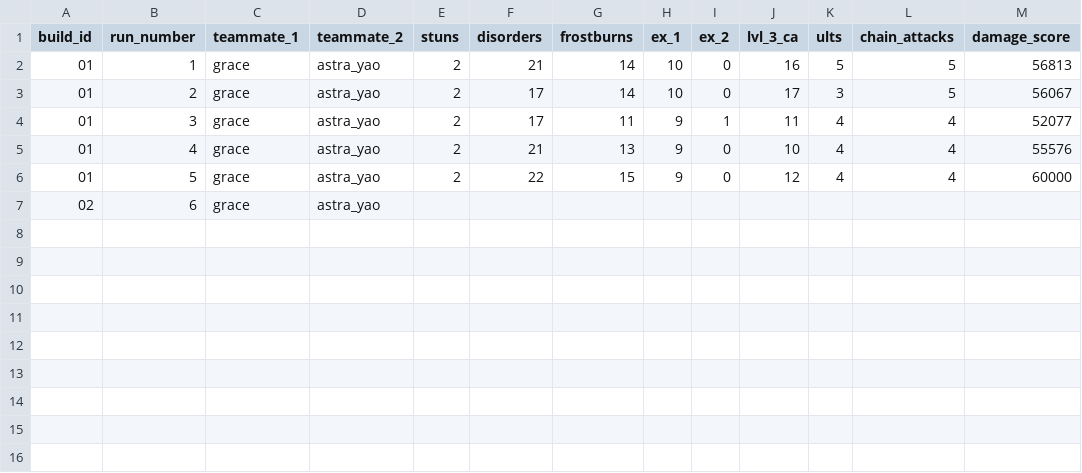
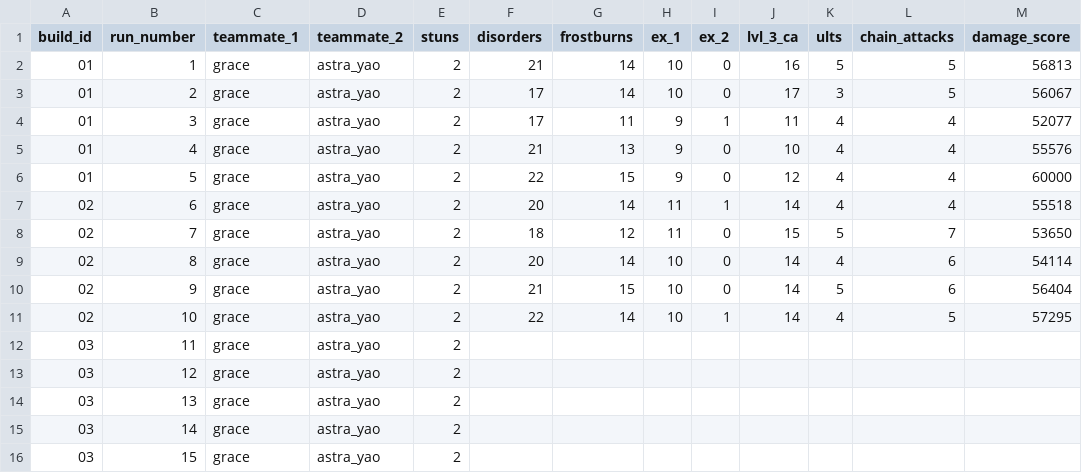
Before and after one commit to ascamach/ZZZ-Data-Analysis-Project, a CSV file: data.csv, drawn as a sheet.

Commit message:
Update data.csv for build 2, Grace/Astra team

```diff
--- a/data.csv
+++ b/data.csv
@@ -6,2 +6,11 @@ build_id,run_number,teammate_1,teammate_2,stuns,disorders,frostburns,ex_1,ex_2,l
 01,5,grace,astra_yao,2,22,15,9,0,12,4,4,60000
-02,6,grace,astra_yao,
+02,6,grace,astra_yao,2,20,14,11,1,14,4,4,55518
+02,7,grace,astra_yao,2,18,12,11,0,15,5,7,53650
+02,8,grace,astra_yao,2,20,14,10,0,14,4,6,54114
+02,9,grace,astra_yao,2,21,15,10,0,14,5,6,56404
+02,10,grace,astra_yao,2,22,14,10,1,14,4,5,57295
+03,11,grace,astra_yao,2,
+03,12,grace,astra_yao,2,
+03,13,grace,astra_yao,2,
+03,14,grace,astra_yao,2,
+03,15,grace,astra_yao,2,
```
